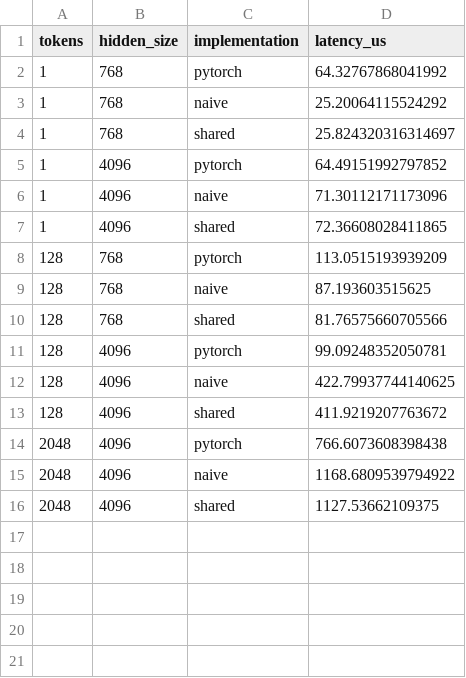
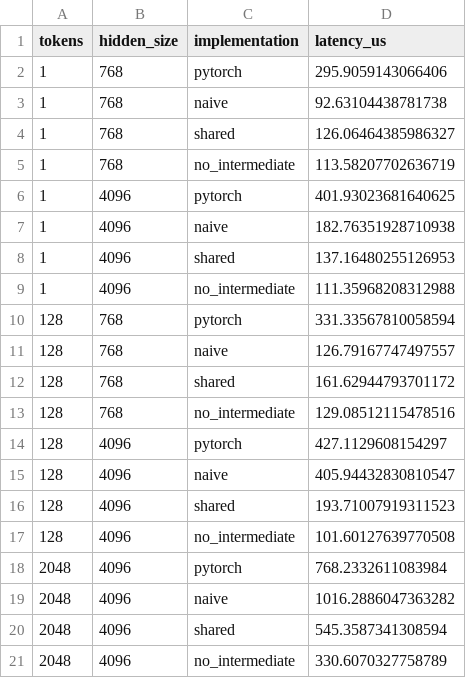
Before and after one commit to Charles-Eret/CUDA-RMSNorm, a CSV file: results/rmsnorm_benchmark.csv, drawn as a sheet.

Commit message:
Phase 8: Remove intermediate square kernel

```diff
--- a/results/rmsnorm_benchmark.csv
+++ b/results/rmsnorm_benchmark.csv
@@ -1,16 +1,21 @@
 tokens,hidden_size,implementation,latency_us
-1,768,pytorch,64.32767868041992
-1,768,naive,25.20064115524292
-1,768,shared,25.824320316314697
-1,4096,pytorch,64.49151992797852
-1,4096,naive,71.30112171173096
-1,4096,shared,72.36608028411865
-128,768,pytorch,113.0515193939209
-128,768,naive,87.193603515625
-128,768,shared,81.76575660705566
-128,4096,pytorch,99.09248352050781
-128,4096,naive,422.79937744140625
-128,4096,shared,411.9219207763672
-2048,4096,pytorch,766.6073608398438
-2048,4096,naive,1168.6809539794922
-2048,4096,shared,1127.53662109375
+1,768,pytorch,295.9059143066406
+1,768,naive,92.63104438781738
+1,768,shared,126.06464385986327
+1,768,no_intermediate,113.58207702636719
+1,4096,pytorch,401.93023681640625
+1,4096,naive,182.76351928710938
+1,4096,shared,137.16480255126953
+1,4096,no_intermediate,111.35968208312988
+128,768,pytorch,331.33567810058594
+128,768,naive,126.79167747497557
+128,768,shared,161.62944793701172
+128,768,no_intermediate,129.08512115478516
+128,4096,pytorch,427.1129608154297
+128,4096,naive,405.94432830810547
+128,4096,shared,193.71007919311523
+128,4096,no_intermediate,101.60127639770508
+2048,4096,pytorch,768.2332611083984
+2048,4096,naive,1016.2886047363282
+2048,4096,shared,545.3587341308594
+2048,4096,no_intermediate,330.6070327758789
```
Also changed, not shown: 5 other files.
